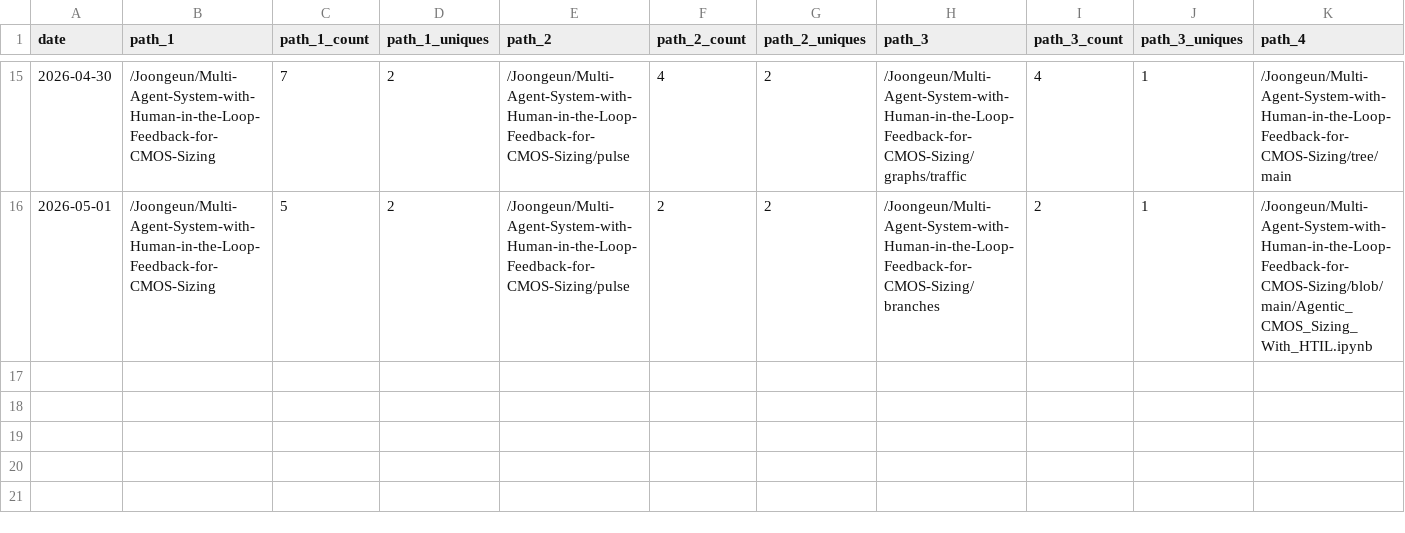
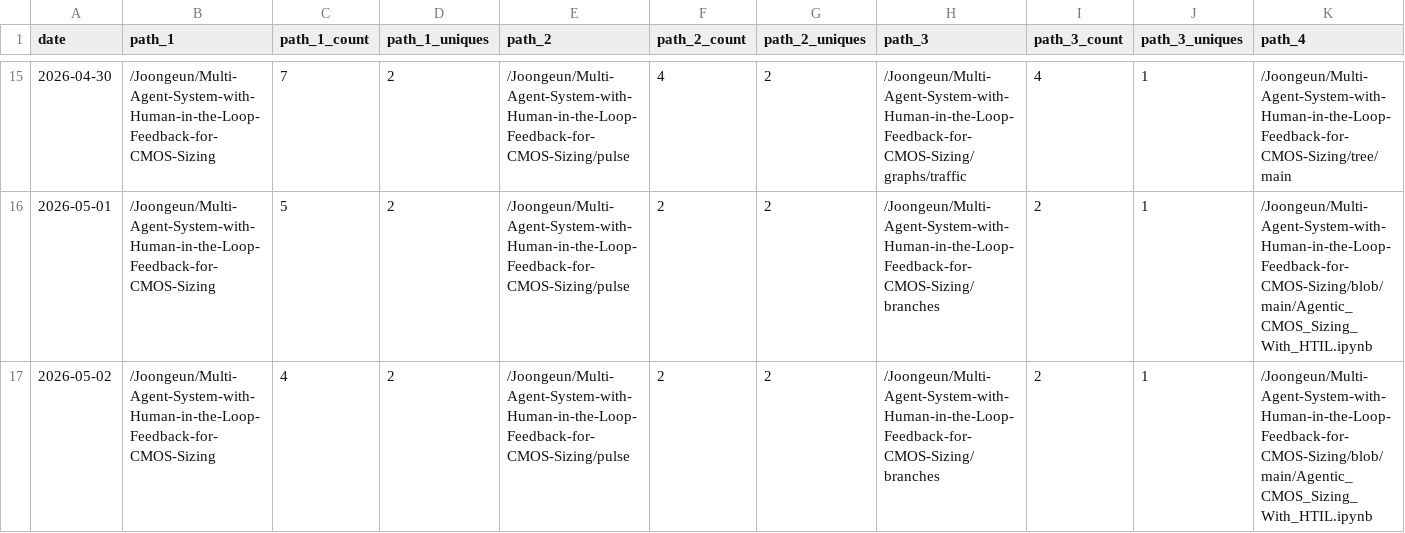
Before and after one commit to Joongeun/Joon_Project_Stats, a CSV file: data/github_paths/Multi-Agent-System-with-Human-in-the-Loop-Feedback-for-CMOS-Sizing.csv, drawn as a sheet; only a part is shown, gaps mark what is left out; rows hold the shown columns only; the diff names each change by its address in the sheet, - before the commit and + after, or states it on an @@ line.

Commit message:
data update

```diff
--- a/data/github_paths/Multi-Agent-System-with-Human-in-the-Loop-Feedback-for-CMOS-Sizing.csv
+++ b/data/github_paths/Multi-Agent-System-with-Human-in-the-Loop-Feedback-for-CMOS-Sizing.csv
+row 17: 2026-05-02 | /Joongeun/Multi-Agent-System-with-Human-in-the-Loop-Feedback-for-CMOS-Sizing | 4 | 2 | /Joongeun/Multi-Agent-System-with-Human-in-the-Loop-Feedback-for-CMOS-Sizing/pulse | 2 | 2 | /Joongeun/Multi-Agent-System-with-Human-in-the-Loop-Feedback-for-CMOS-Sizing/branches | 2 | 1 | /Joongeun/Multi-Agent-System-with-Human-in-the-Loop-Feedback-for-CMOS-Sizing/blob/main/Agentic_CMOS_Sizing_With_HTIL.ipynb
```
Also changed, not shown: data/github_paths/2024-MIT-Blueprint-Hackathon-Web-Development.csv, data/github_paths/Agrobot.csv, 21 other files.
